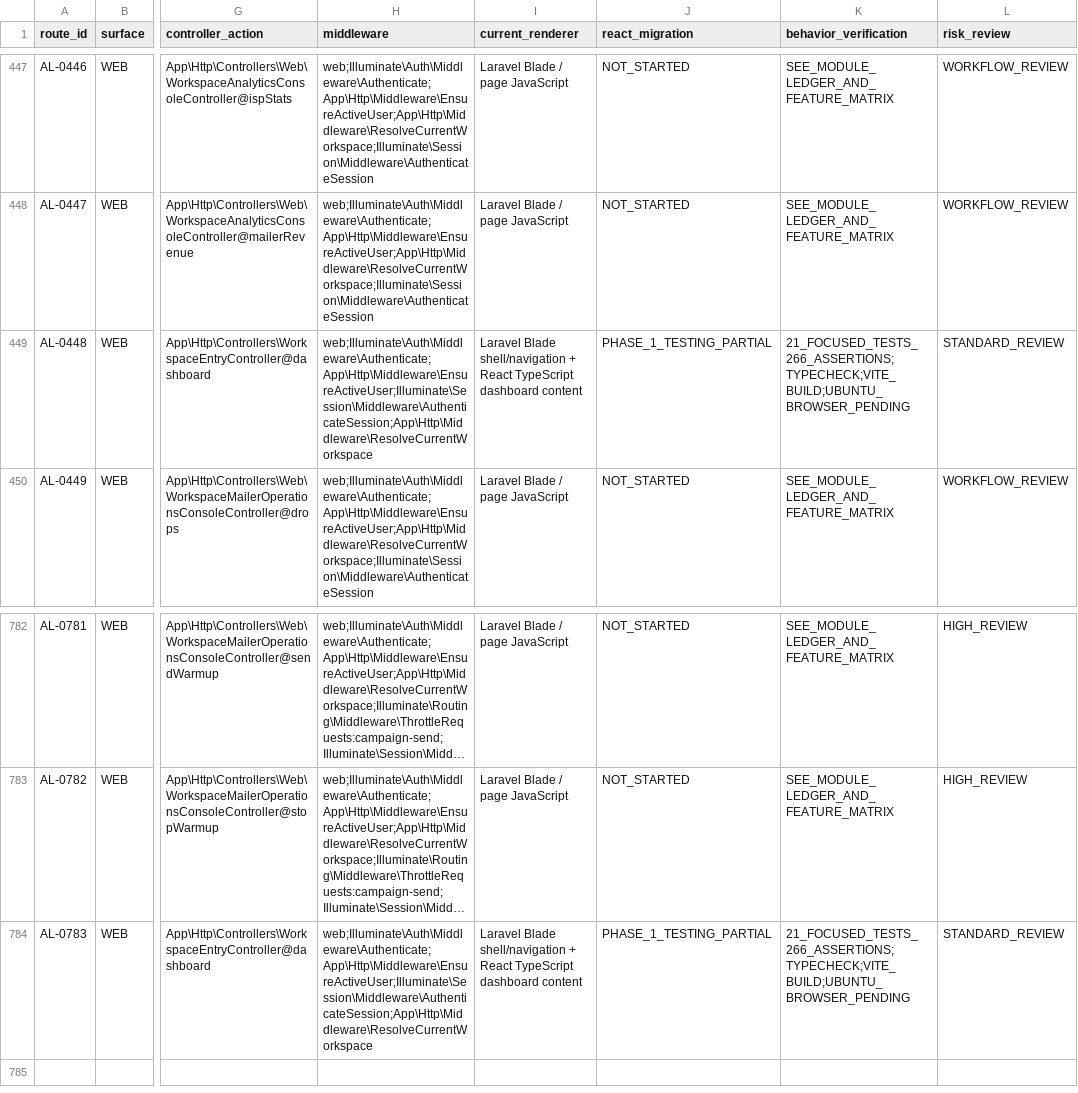
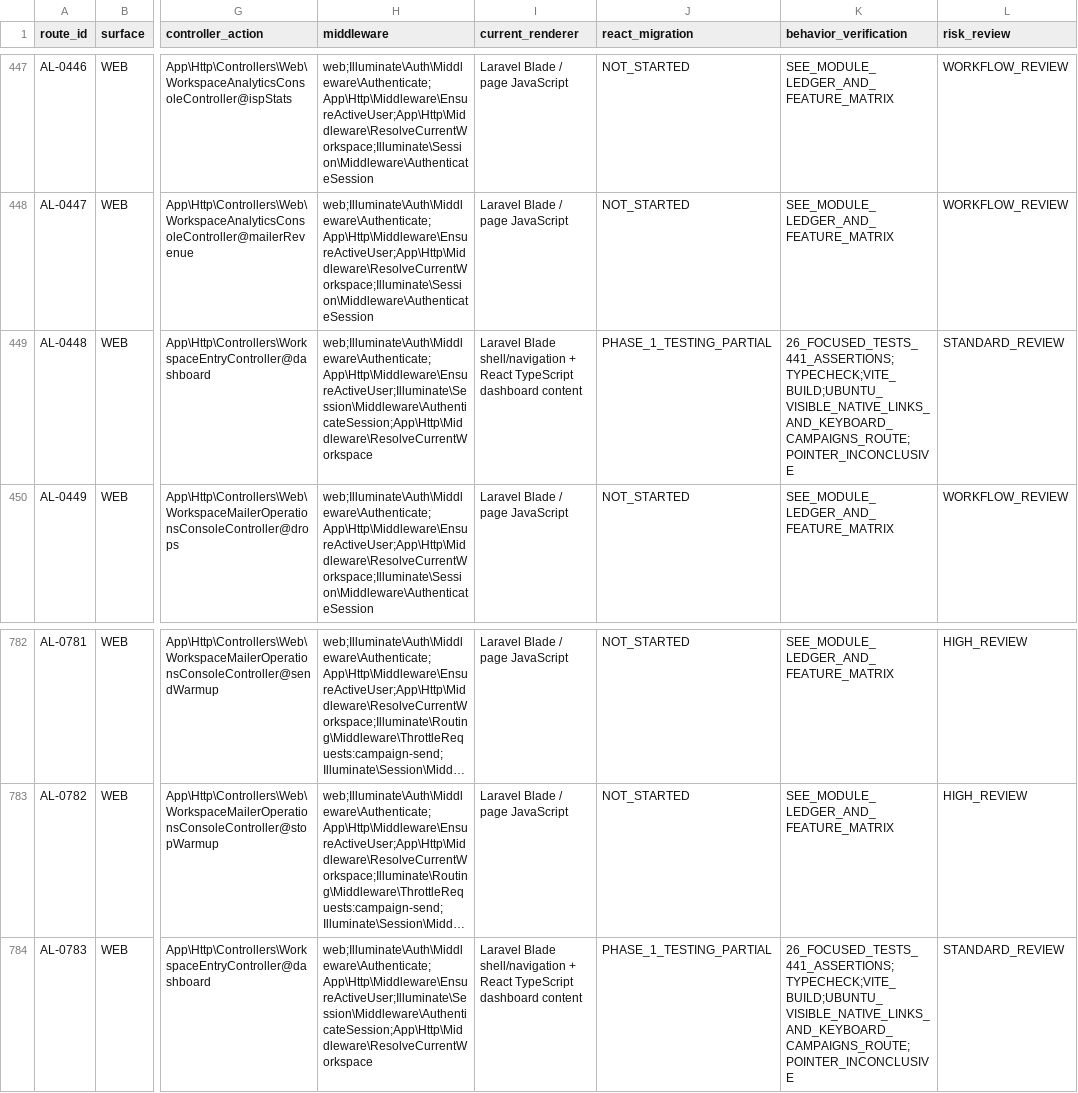
Before and after one commit to injo007/AlphaLink, a CSV file: docs/implementation/COMMAND_OS_ROUTE_INVENTORY.csv, drawn as a sheet; only a part is shown, gaps mark what is left out; long unchanged cells end in …; the diff names each change by its address in the sheet, - before the commit and + after, or states it on an @@ line.

Commit message:
Update Command OS migration evidence

```diff
--- a/docs/implementation/COMMAND_OS_ROUTE_INVENTORY.csv
+++ b/docs/implementation/COMMAND_OS_ROUTE_INVENTORY.csv
-K449 (behavior_verification): 21_FOCUSED_TESTS_266_ASSERTIONS;TYPECHECK;VITE_BUILD;UBUNTU_BROWSER_PENDING
+K449 (behavior_verification): 26_FOCUSED_TESTS_441_ASSERTIONS;TYPECHECK;VITE_BUILD;UBUNTU_VISIBLE_NATIVE_LINKS_AND_KEYBOARD_CAMPAIGNS_ROUTE;POINTER_INCONCLUSIVE
-K784 (behavior_verification): 21_FOCUSED_TESTS_266_ASSERTIONS;TYPECHECK;VITE_BUILD;UBUNTU_BROWSER_PENDING
+K784 (behavior_verification): 26_FOCUSED_TESTS_441_ASSERTIONS;TYPECHECK;VITE_BUILD;UBUNTU_VISIBLE_NATIVE_LINKS_AND_KEYBOARD_CAMPAIGNS_ROUTE;POINTER_INCONCLUSIVE
```
Also changed, not shown: 1 other file.
